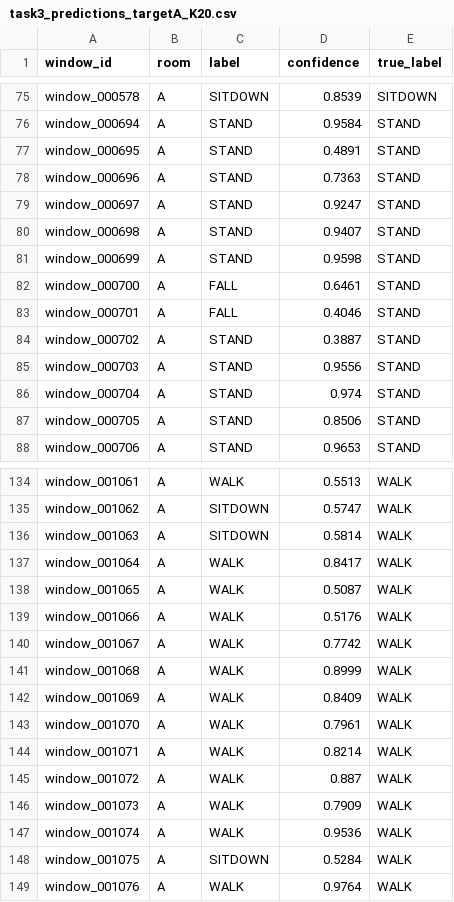
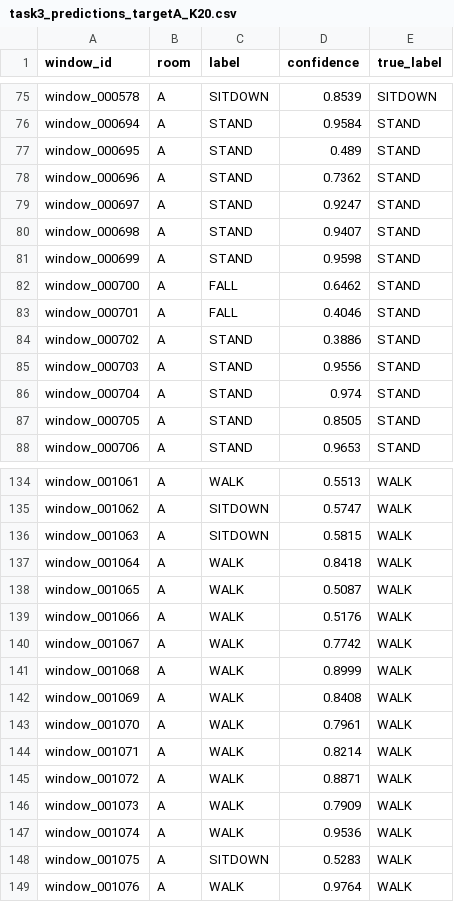
Before and after one commit to vamzzisme/ubq-challenge2, a CSV file: results/task3_predictions_targetA_K20.csv, drawn as a sheet; only a part is shown, gaps mark what is left out; the diff covers the shown part only.

```diff
--- a/results/task3_predictions_targetA_K20.csv
+++ b/results/task3_predictions_targetA_K20.csv
@@ -76,4 +76,4 @@ window_000578,A,SITDOWN,0.8539,SITDOWN
 window_000694,A,STAND,0.9584,STAND
-window_000695,A,STAND,0.4891,STAND
-window_000696,A,STAND,0.7363,STAND
+window_000695,A,STAND,0.489,STAND
+window_000696,A,STAND,0.7362,STAND
 window_000697,A,STAND,0.9247,STAND
@@ -81,8 +81,8 @@ window_000698,A,STAND,0.9407,STAND
 window_000699,A,STAND,0.9598,STAND
-window_000700,A,FALL,0.6461,STAND
+window_000700,A,FALL,0.6462,STAND
 window_000701,A,FALL,0.4046,STAND
-window_000702,A,STAND,0.3887,STAND
+window_000702,A,STAND,0.3886,STAND
 window_000703,A,STAND,0.9556,STAND
 window_000704,A,STAND,0.974,STAND
-window_000705,A,STAND,0.8506,STAND
+window_000705,A,STAND,0.8505,STAND
 window_000706,A,STAND,0.9653,STAND
@@ -135,4 +135,4 @@ window_001061,A,WALK,0.5513,WALK
 window_001062,A,SITDOWN,0.5747,WALK
-window_001063,A,SITDOWN,0.5814,WALK
-window_001064,A,WALK,0.8417,WALK
+window_001063,A,SITDOWN,0.5815,WALK
+window_001064,A,WALK,0.8418,WALK
 window_001065,A,WALK,0.5087,WALK
@@ -141,9 +141,9 @@ window_001067,A,WALK,0.7742,WALK
 window_001068,A,WALK,0.8999,WALK
-window_001069,A,WALK,0.8409,WALK
+window_001069,A,WALK,0.8408,WALK
 window_001070,A,WALK,0.7961,WALK
 window_001071,A,WALK,0.8214,WALK
-window_001072,A,WALK,0.887,WALK
+window_001072,A,WALK,0.8871,WALK
 window_001073,A,WALK,0.7909,WALK
 window_001074,A,WALK,0.9536,WALK
-window_001075,A,SITDOWN,0.5284,WALK
+window_001075,A,SITDOWN,0.5283,WALK
 window_001076,A,WALK,0.9764,WALK
```
Also changed, not shown: 13 edited cells elsewhere in this file, results/task3_confusion_K5_targetB.csv, results/task3_predictions_targetA_K5.csv, 17 other files.
